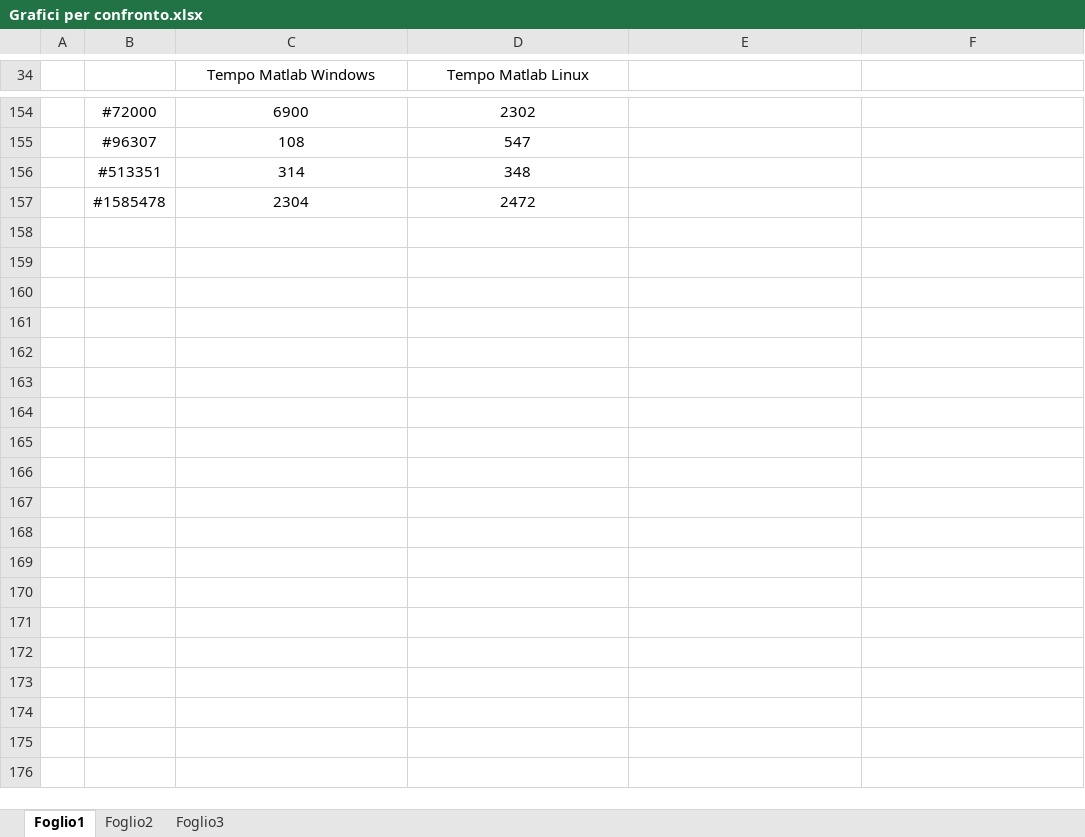
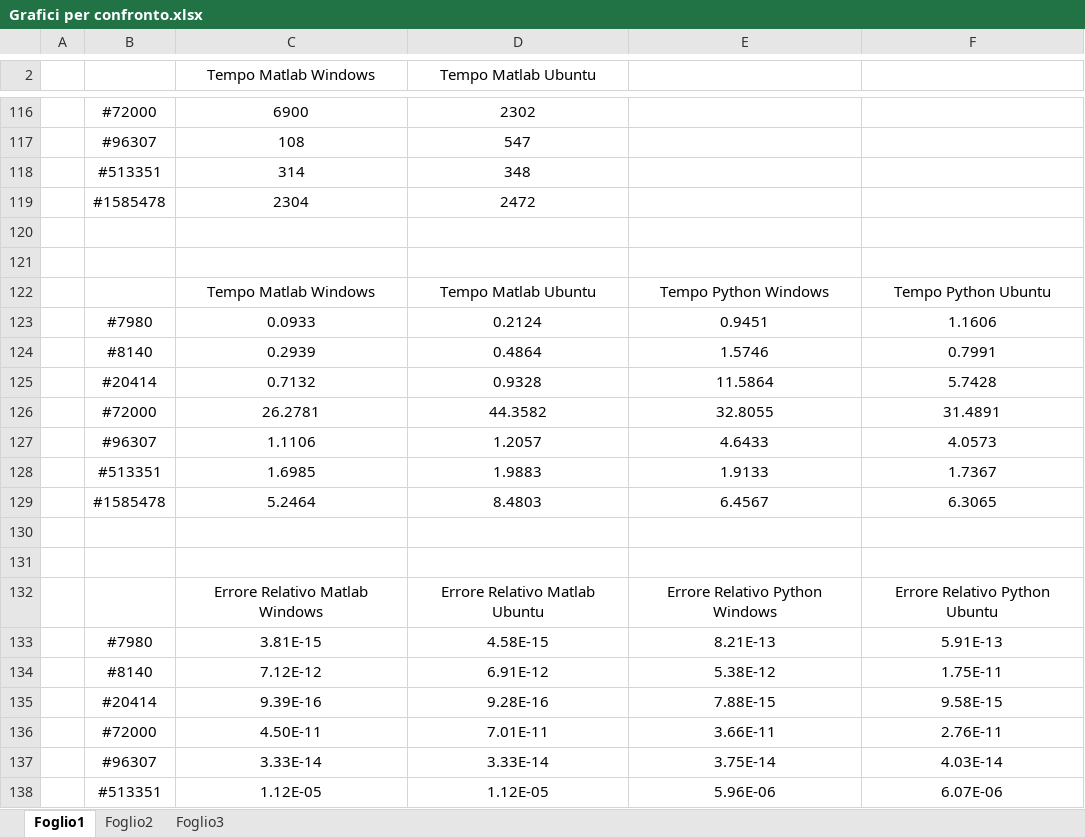
Before and after one commit to 97Simo97/mcs_projects, an Excel workbook: Progetto 1/Grafici per confronto.xlsx, sheet Foglio1, drawn as a sheet; only a part is shown, gaps mark what is left out; values as stored, in another font and other column widths than the file's, no borders; charts and pictures not drawn; addresses are those after the commit; the diff covers the shown part only; the diff names each change by its address in the sheet, - before the commit and + after, or states it on an @@ line.

Commit message:
Presentazione progetto 1 quasi finita
Mancano solo le conclusioni

```diff
--- a/Progetto 1/Grafici per confronto.xlsx (sheet Foglio1)
+++ b/Progetto 1/Grafici per confronto.xlsx (sheet Foglio1)
-D2: Tempo Matlab Linux
+D2: Tempo Matlab Ubuntu
+row 120: (empty)
+row 121: (empty)
+row 122:  |  | Tempo Matlab Windows | Tempo Matlab Ubuntu | Tempo Python Windows | Tempo Python Ubuntu
+row 123:  | #7980 | 0.0933 | 0.2124 | 0.9451 | 1.1606
+row 124:  | #8140 | 0.2939 | 0.4864 | 1.5746 | 0.7991
+row 125:  | #20414 | 0.7132 | 0.9328 | 11.5864 | 5.7428
+row 126:  | #72000 | 26.2781 | 44.3582 | 32.8055 | 31.4891
+row 127:  | #96307 | 1.1106 | 1.2057 | 4.6433 | 4.0573
+row 128:  | #513351 | 1.6985 | 1.9883 | 1.9133 | 1.7367
+row 129:  | #1585478 | 5.2464 | 8.4803 | 6.4567 | 6.3065
+row 130: (empty)
+row 131: (empty)
+row 132:  |  | Errore Relativo Matlab Windows | Errore Relativo Matlab Ubuntu | Errore Relativo Python Windows | Errore Relativo Python Ubuntu
+row 133:  | #7980 | 3.81E-15 | 4.58E-15 | 8.21E-13 | 5.91E-13
+row 134:  | #8140 | 7.12E-12 | 6.91E-12 | 5.38E-12 | 1.75E-11
+row 135:  | #20414 | 9.39E-16 | 9.28E-16 | 7.88E-15 | 9.58E-15
+row 136:  | #72000 | 4.50E-11 | 7.01E-11 | 3.66E-11 | 2.76E-11
+row 137:  | #96307 | 3.33E-14 | 3.33E-14 | 3.75E-14 | 4.03E-14
+row 138:  | #513351 | 1.12E-05 | 1.12E-05 | 5.96E-06 | 6.07E-06
```
Also changed, not shown: 48 added rows, 75 removed rows, 7 moved rows and 19 edited cells elsewhere in this sheet, formulas that keep their value, charts or pictures, 32 other files.
